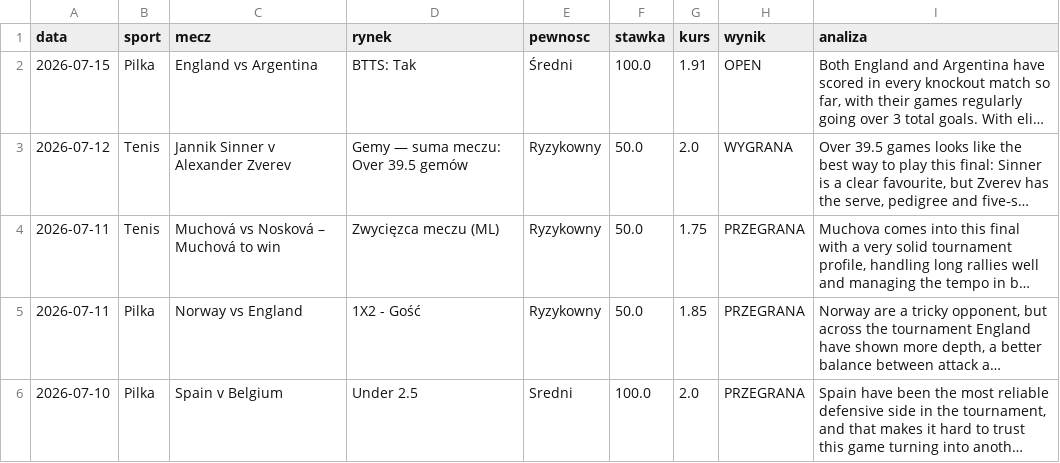
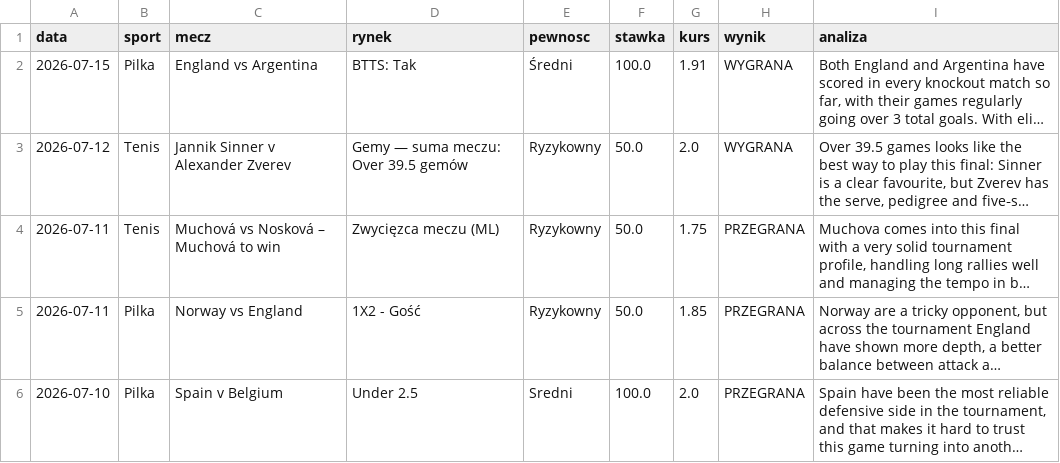
Before and after one commit to Maruha3000/kupony-dashboard, a CSV file: analizy.csv, drawn as a sheet; long unchanged cells end in …; the diff names each change by its address in the sheet, - before the commit and + after, or states it on an @@ line.

Commit message:
Zmieniono status: 2026-07-15 | England vs Argentina  | BTTS: Tak (aktualny status: OPEN) -> WYGRANA

```diff
--- a/analizy.csv
+++ b/analizy.csv
-H2 (wynik): OPEN
+H2 (wynik): WYGRANA
```
